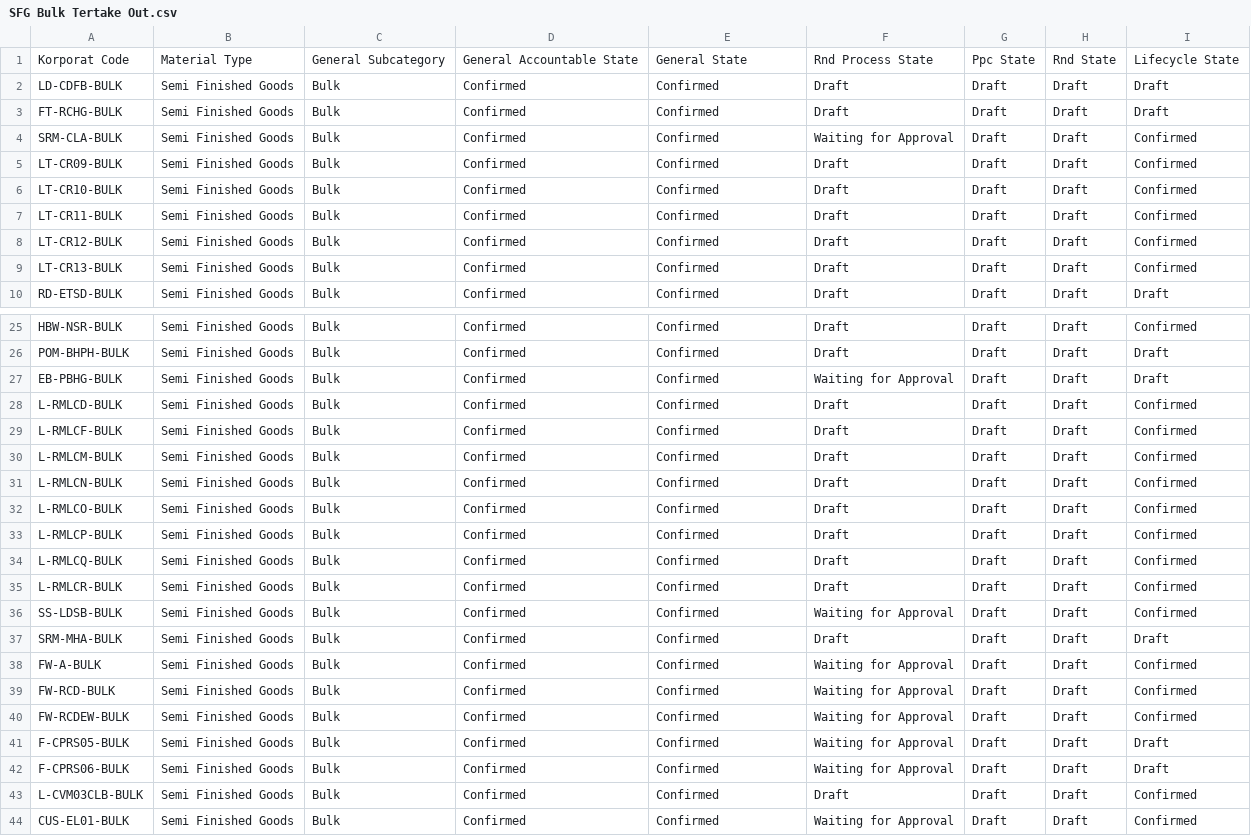
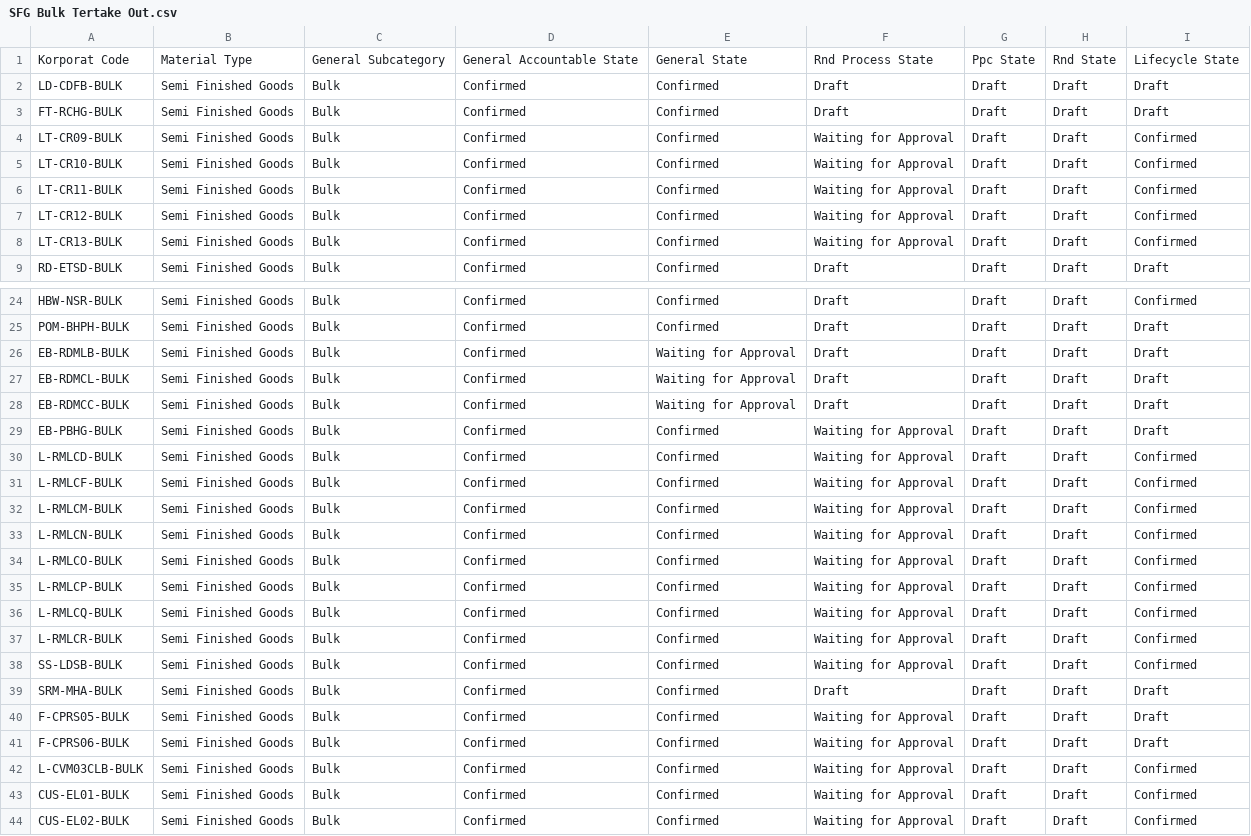
Before and after one commit to adminppl/Files, a CSV file: PARAGON/FM/SFG Bulk Tertake Out.csv, drawn as a sheet; only a part is shown, gaps mark what is left out; the shorter side is filled out with more unchanged rows; the diff covers the shown part only.

```diff
--- a/PARAGON/FM/SFG Bulk Tertake Out.csv
+++ b/PARAGON/FM/SFG Bulk Tertake Out.csv
@@ -3,8 +3,7 @@
 "FT-RCHG-BULK","Semi Finished Goods","Bulk","Confirmed","Confirmed","Draft","Draft","Draft","Draft"
-"SRM-CLA-BULK","Semi Finished Goods","Bulk","Confirmed","Confirmed","Waiting for Approval","Draft","Draft","Confirmed"
-"LT-CR09-BULK","Semi Finished Goods","Bulk","Confirmed","Confirmed","Draft","Draft","Draft","Confirmed"
-"LT-CR10-BULK","Semi Finished Goods","Bulk","Confirmed","Confirmed","Draft","Draft","Draft","Confirmed"
-"LT-CR11-BULK","Semi Finished Goods","Bulk","Confirmed","Confirmed","Draft","Draft","Draft","Confirmed"
-"LT-CR12-BULK","Semi Finished Goods","Bulk","Confirmed","Confirmed","Draft","Draft","Draft","Confirmed"
-"LT-CR13-BULK","Semi Finished Goods","Bulk","Confirmed","Confirmed","Draft","Draft","Draft","Confirmed"
+"LT-CR09-BULK","Semi Finished Goods","Bulk","Confirmed","Confirmed","Waiting for Approval","Draft","Draft","Confirmed"
+"LT-CR10-BULK","Semi Finished Goods","Bulk","Confirmed","Confirmed","Waiting for Approval","Draft","Draft","Confirmed"
+"LT-CR11-BULK","Semi Finished Goods","Bulk","Confirmed","Confirmed","Waiting for Approval","Draft","Draft","Confirmed"
+"LT-CR12-BULK","Semi Finished Goods","Bulk","Confirmed","Confirmed","Waiting for Approval","Draft","Draft","Confirmed"
+"LT-CR13-BULK","Semi Finished Goods","Bulk","Confirmed","Confirmed","Waiting for Approval","Draft","Draft","Confirmed"
 "RD-ETSD-BULK","Semi Finished Goods","Bulk","Confirmed","Confirmed","Draft","Draft","Draft","Draft"
@@ -26,19 +25,19 @@
 "POM-BHPH-BULK","Semi Finished Goods","Bulk","Confirmed","Confirmed","Draft","Draft","Draft","Draft"
+"EB-RDMLB-BULK","Semi Finished Goods","Bulk","Confirmed","Waiting for Approval","Draft","Draft","Draft","Draft"
+"EB-RDMCL-BULK","Semi Finished Goods","Bulk","Confirmed","Waiting for Approval","Draft","Draft","Draft","Draft"
+"EB-RDMCC-BULK","Semi Finished Goods","Bulk","Confirmed","Waiting for Approval","Draft","Draft","Draft","Draft"
 "EB-PBHG-BULK","Semi Finished Goods","Bulk","Confirmed","Confirmed","Waiting for Approval","Draft","Draft","Draft"
-"L-RMLCD-BULK","Semi Finished Goods","Bulk","Confirmed","Confirmed","Draft","Draft","Draft","Confirmed"
-"L-RMLCF-BULK","Semi Finished Goods","Bulk","Confirmed","Confirmed","Draft","Draft","Draft","Confirmed"
-"L-RMLCM-BULK","Semi Finished Goods","Bulk","Confirmed","Confirmed","Draft","Draft","Draft","Confirmed"
-"L-RMLCN-BULK","Semi Finished Goods","Bulk","Confirmed","Confirmed","Draft","Draft","Draft","Confirmed"
-"L-RMLCO-BULK","Semi Finished Goods","Bulk","Confirmed","Confirmed","Draft","Draft","Draft","Confirmed"
-"L-RMLCP-BULK","Semi Finished Goods","Bulk","Confirmed","Confirmed","Draft","Draft","Draft","Confirmed"
-"L-RMLCQ-BULK","Semi Finished Goods","Bulk","Confirmed","Confirmed","Draft","Draft","Draft","Confirmed"
-"L-RMLCR-BULK","Semi Finished Goods","Bulk","Confirmed","Confirmed","Draft","Draft","Draft","Confirmed"
+"L-RMLCD-BULK","Semi Finished Goods","Bulk","Confirmed","Confirmed","Waiting for Approval","Draft","Draft","Confirmed"
+"L-RMLCF-BULK","Semi Finished Goods","Bulk","Confirmed","Confirmed","Waiting for Approval","Draft","Draft","Confirmed"
+"L-RMLCM-BULK","Semi Finished Goods","Bulk","Confirmed","Confirmed","Waiting for Approval","Draft","Draft","Confirmed"
+"L-RMLCN-BULK","Semi Finished Goods","Bulk","Confirmed","Confirmed","Waiting for Approval","Draft","Draft","Confirmed"
+"L-RMLCO-BULK","Semi Finished Goods","Bulk","Confirmed","Confirmed","Waiting for Approval","Draft","Draft","Confirmed"
+"L-RMLCP-BULK","Semi Finished Goods","Bulk","Confirmed","Confirmed","Waiting for Approval","Draft","Draft","Confirmed"
+"L-RMLCQ-BULK","Semi Finished Goods","Bulk","Confirmed","Confirmed","Waiting for Approval","Draft","Draft","Confirmed"
+"L-RMLCR-BULK","Semi Finished Goods","Bulk","Confirmed","Confirmed","Waiting for Approval","Draft","Draft","Confirmed"
 "SS-LDSB-BULK","Semi Finished Goods","Bulk","Confirmed","Confirmed","Waiting for Approval","Draft","Draft","Confirmed"
 "SRM-MHA-BULK","Semi Finished Goods","Bulk","Confirmed","Confirmed","Draft","Draft","Draft","Draft"
-"FW-A-BULK","Semi Finished Goods","Bulk","Confirmed","Confirmed","Waiting for Approval","Draft","Draft","Confirmed"
-"FW-RCD-BULK","Semi Finished Goods","Bulk","Confirmed","Confirmed","Waiting for Approval","Draft","Draft","Confirmed"
-"FW-RCDEW-BULK","Semi Finished Goods","Bulk","Confirmed","Confirmed","Waiting for Approval","Draft","Draft","Confirmed"
 "F-CPRS05-BULK","Semi Finished Goods","Bulk","Confirmed","Confirmed","Waiting for Approval","Draft","Draft","Draft"
 "F-CPRS06-BULK","Semi Finished Goods","Bulk","Confirmed","Confirmed","Waiting for Approval","Draft","Draft","Draft"
-"L-CVM03CLB-BULK","Semi Finished Goods","Bulk","Confirmed","Confirmed","Draft","Draft","Draft","Confirmed"
+"L-CVM03CLB-BULK","Semi Finished Goods","Bulk","Confirmed","Confirmed","Waiting for Approval","Draft","Draft","Confirmed"
 "CUS-EL01-BULK","Semi Finished Goods","Bulk","Confirmed","Confirmed","Waiting for Approval","Draft","Draft","Confirmed"
```
Also changed, not shown: 2 removed rows, 1 moved row and 24 edited cells elsewhere in this file, PARAGON/FM/FG Sellable Tertake Out.csv, PARAGON/FM/RM & PM Tertake Out.csv, 1 other file.
